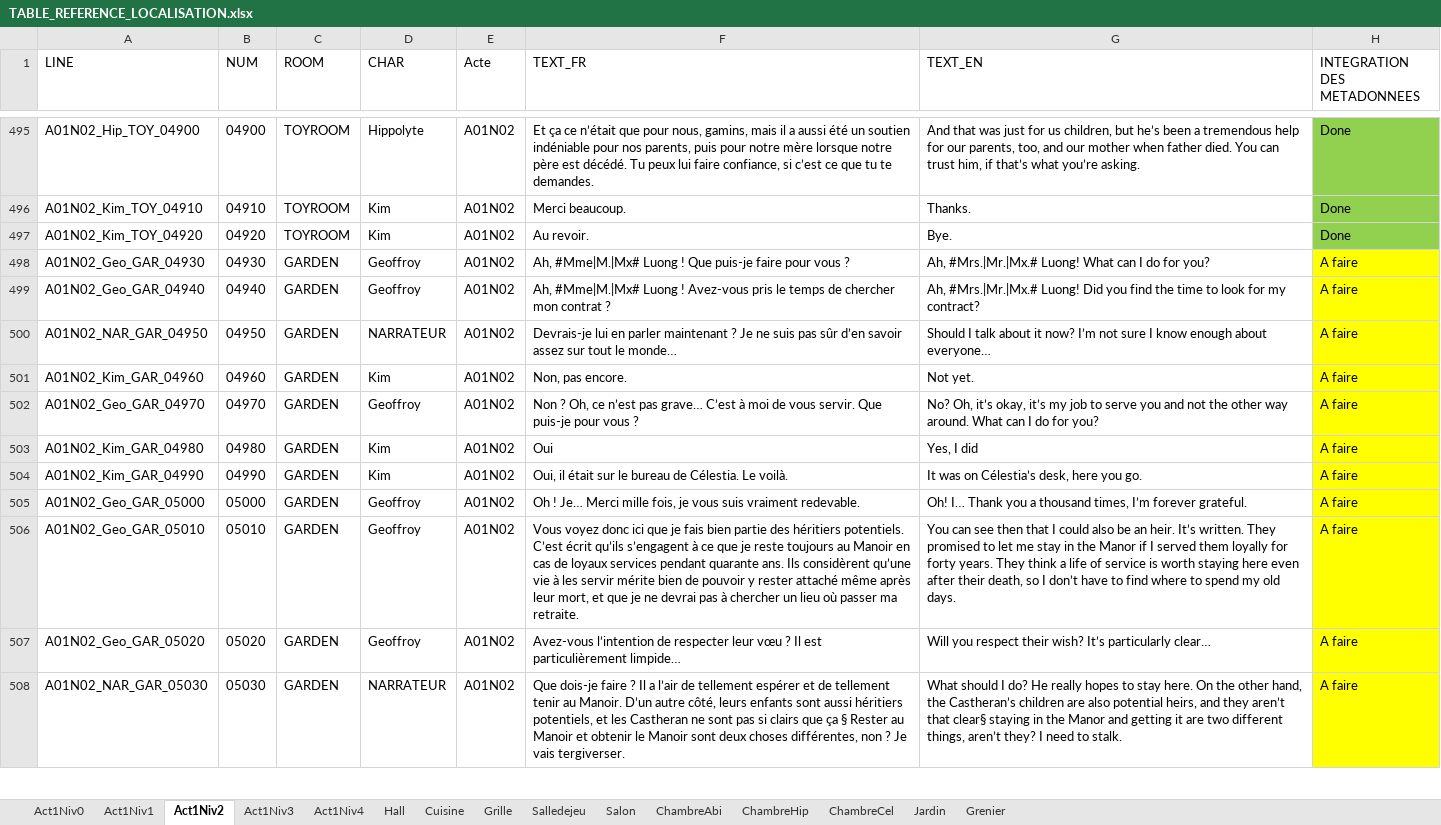
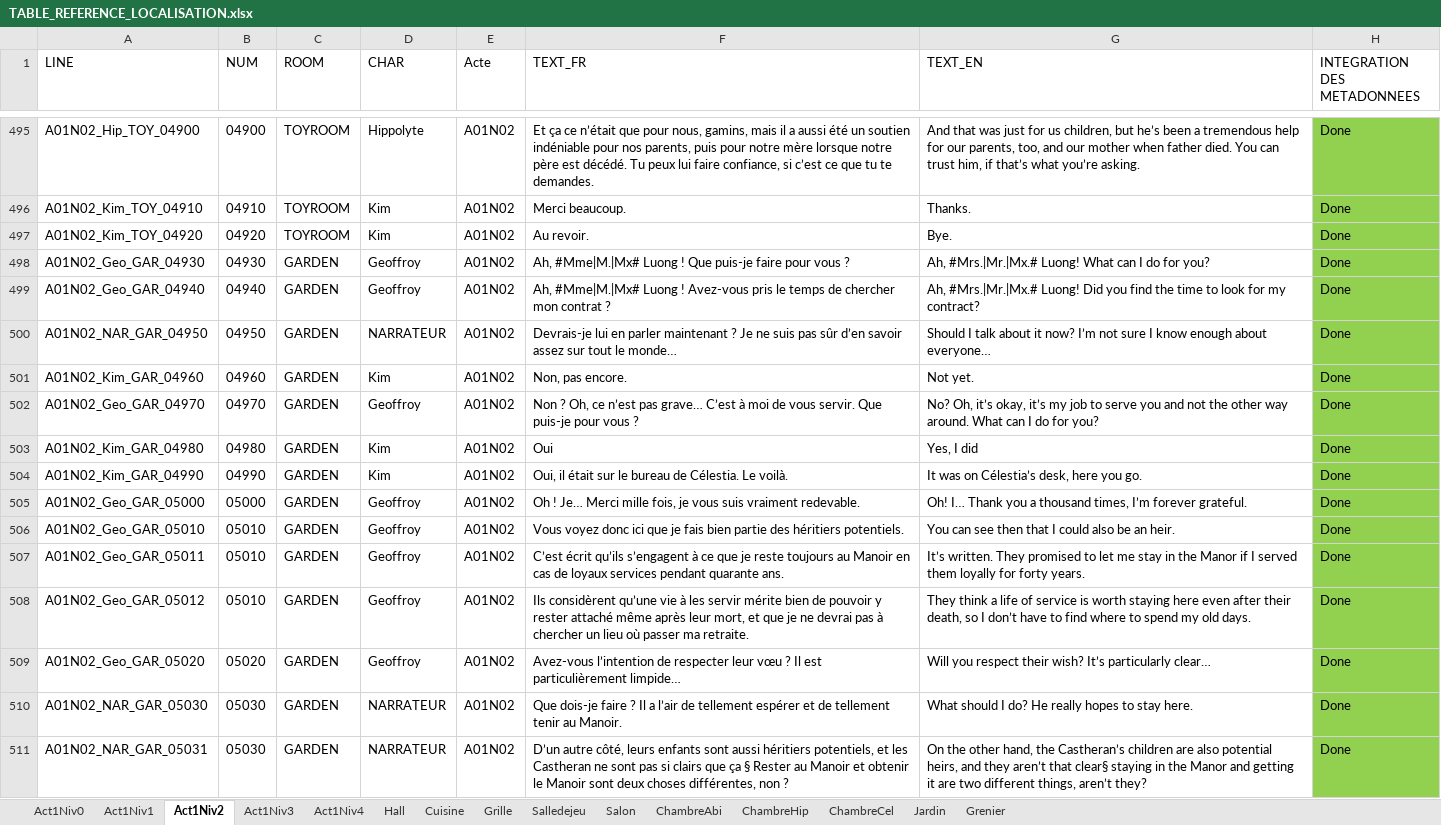
Before and after one commit to Eutrapelie/TheWill, an Excel workbook: Assets/StreamingAssets/TABLE_REFERENCE_LOCALISATION.xlsx, sheet Act1Niv2, drawn as a sheet; only a part is shown, gaps mark what is left out; values as stored, in another font and other column widths than the file's, no borders; addresses are those after the commit; the diff covers the shown part only; the diff names each change by its address in the sheet, - before the commit and + after, or states it on an @@ line.

Commit message:
Integration dialogue niv2 et début niv3

```diff
--- a/Assets/StreamingAssets/TABLE_REFERENCE_LOCALISATION.xlsx (sheet Act1Niv2)
+++ b/Assets/StreamingAssets/TABLE_REFERENCE_LOCALISATION.xlsx (sheet Act1Niv2)
-H498:H506 (INTEGRATION DES METADONNEES): A faire
+H498:H506 (INTEGRATION DES METADONNEES): Done
-H498:H506 fill: #FFFF00
+H498:H506 fill: #92D050
-F506 (TEXT_FR): …héritiers potentiels. C’est écrit qu’ils s’engagent à ce que je reste toujours au Manoir en cas de loyaux services pendant quarante ans. Ils considèrent qu’une vie à les servir mérite bien de pouvoir y rester attaché même après leur mort, et que je ne devrai pas à chercher un lieu où passer ma retraite.
+F506 (TEXT_FR): …héritiers potentiels.
-G506 (TEXT_EN): …an heir. It’s written. They promised to let me stay in the Manor if I served them loyally for forty years. They think a life of service is worth staying here even after their death, so I don’t have to find where to spend my old days.
+G506 (TEXT_EN): …an heir.
+row 507: A01N02_Geo_GAR_05011 | 05010 | GARDEN | Geoffroy | A01N02 | C’est écrit qu’ils s’engagent à ce que je reste toujours au Manoir en cas de loyaux services pendant quarante ans. | It’s written. They promised to let me stay in the Manor if I served them loyally for forty years. | Done
+row 508: A01N02_Geo_GAR_05012 | 05010 | GARDEN | Geoffroy | A01N02 | Ils considèrent qu’une vie à les servir mérite bien de pouvoir y rester attaché même après leur mort, et que je ne devrai pas à chercher un lieu où passer ma retraite. | They think a life of service is worth staying here even after their death, so I don’t have to find where to spend my old days. | Done
-H509:H510 (INTEGRATION DES METADONNEES): A faire
+H509:H510 (INTEGRATION DES METADONNEES): Done
-H509:H510 fill: #FFFF00
+H509:H510 fill: #92D050
-F510 (TEXT_FR): …au Manoir. D’un autre côté, leurs enfants sont aussi héritiers potentiels, et les Castheran ne sont pas si clairs que ça § Rester au Manoir et obtenir le Manoir sont deux choses différentes, non ? Je vais tergiverser.
+F510 (TEXT_FR): …au Manoir.
-G510 (TEXT_EN): …stay here. On the other hand, the Castheran’s children are also potential heirs, and they aren’t that clear§ staying in the Manor and getting it are two different things, aren’t they? I need to stalk.
+G510 (TEXT_EN): …stay here.
+row 511: A01N02_NAR_GAR_05031 | 05030 | GARDEN | NARRATEUR | A01N02 | D’un autre côté, leurs enfants sont aussi héritiers potentiels, et les Castheran ne sont pas si clairs que ça § Rester au Manoir et obtenir le Manoir sont deux choses différentes, non ? | On the other hand, the Castheran’s children are also potential heirs, and they aren’t that clear§ staying in the Manor and getting it are two different things, aren’t they? | Done
```
Also changed, not shown: 11 added rows, 82 edited cells and cell formats elsewhere in this sheet, sheet Act1Niv3, 3 other files.
